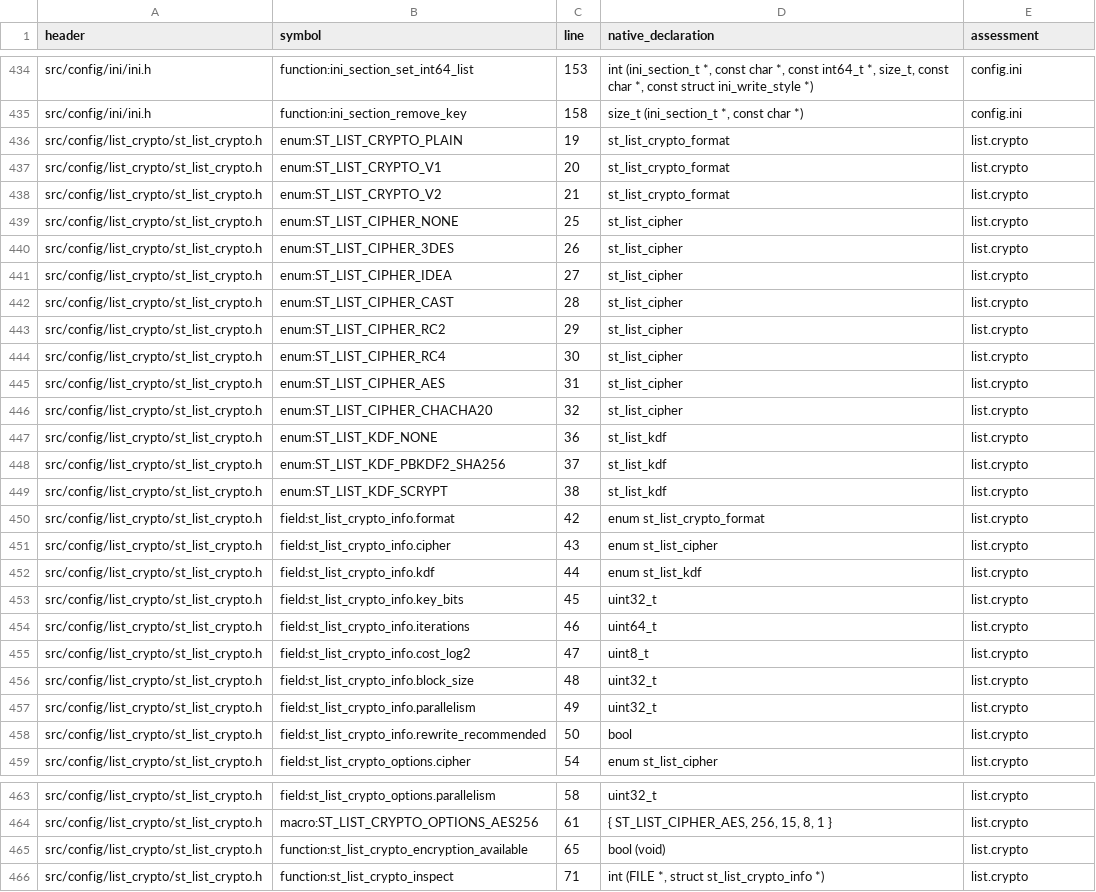
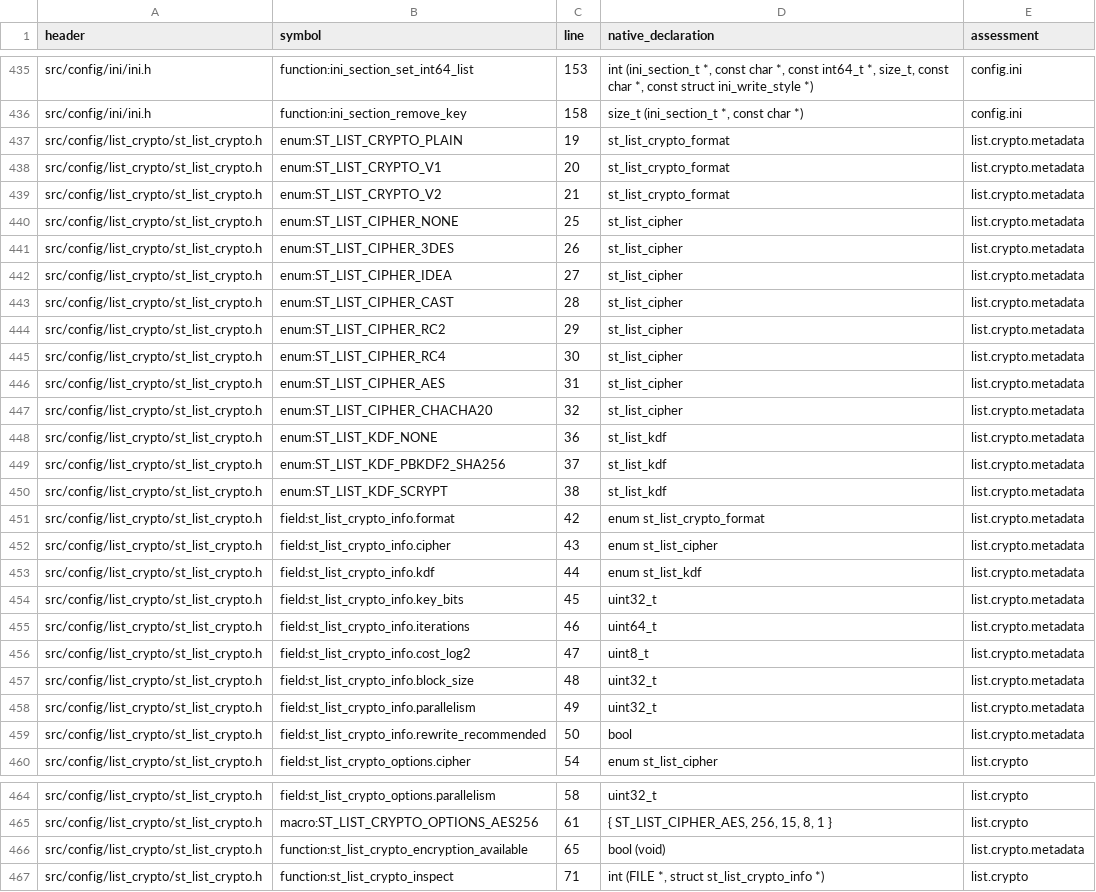
Before and after one commit to RealDeuce/SyncTERM, a TSV file: docs/api/wren-c-api-coverage.tsv, drawn as a sheet; only a part is shown, gaps mark what is left out; the diff covers the shown part only.

Commit message:
Expose immutable Wren list encryption metadata

```diff
--- a/docs/api/wren-c-api-coverage.tsv
+++ b/docs/api/wren-c-api-coverage.tsv
@@ -435,25 +436,25 @@ src/config/ini/ini.h	function:ini_section_set_int64_list	153	int (ini_section_t
 src/config/ini/ini.h	function:ini_section_remove_key	158	size_t (ini_section_t *, const char *)	config.ini
-src/config/list_crypto/st_list_crypto.h	enum:ST_LIST_CRYPTO_PLAIN	19	st_list_crypto_format	list.crypto
-src/config/list_crypto/st_list_crypto.h	enum:ST_LIST_CRYPTO_V1	20	st_list_crypto_format	list.crypto
-src/config/list_crypto/st_list_crypto.h	enum:ST_LIST_CRYPTO_V2	21	st_list_crypto_format	list.crypto
-src/config/list_crypto/st_list_crypto.h	enum:ST_LIST_CIPHER_NONE	25	st_list_cipher	list.crypto
-src/config/list_crypto/st_list_crypto.h	enum:ST_LIST_CIPHER_3DES	26	st_list_cipher	list.crypto
-src/config/list_crypto/st_list_crypto.h	enum:ST_LIST_CIPHER_IDEA	27	st_list_cipher	list.crypto
-src/config/list_crypto/st_list_crypto.h	enum:ST_LIST_CIPHER_CAST	28	st_list_cipher	list.crypto
-src/config/list_crypto/st_list_crypto.h	enum:ST_LIST_CIPHER_RC2	29	st_list_cipher	list.crypto
-src/config/list_crypto/st_list_crypto.h	enum:ST_LIST_CIPHER_RC4	30	st_list_cipher	list.crypto
-src/config/list_crypto/st_list_crypto.h	enum:ST_LIST_CIPHER_AES	31	st_list_cipher	list.crypto
-src/config/list_crypto/st_list_crypto.h	enum:ST_LIST_CIPHER_CHACHA20	32	st_list_cipher	list.crypto
-src/config/list_crypto/st_list_crypto.h	enum:ST_LIST_KDF_NONE	36	st_list_kdf	list.crypto
-src/config/list_crypto/st_list_crypto.h	enum:ST_LIST_KDF_PBKDF2_SHA256	37	st_list_kdf	list.crypto
-src/config/list_crypto/st_list_crypto.h	enum:ST_LIST_KDF_SCRYPT	38	st_list_kdf	list.crypto
-src/config/list_crypto/st_list_crypto.h	field:st_list_crypto_info.format	42	enum st_list_crypto_format	list.crypto
-src/config/list_crypto/st_list_crypto.h	field:st_list_crypto_info.cipher	43	enum st_list_cipher	list.crypto
-src/config/list_crypto/st_list_crypto.h	field:st_list_crypto_info.kdf	44	enum st_list_kdf	list.crypto
-src/config/list_crypto/st_list_crypto.h	field:st_list_crypto_info.key_bits	45	uint32_t	list.crypto
-src/config/list_crypto/st_list_crypto.h	field:st_list_crypto_info.iterations	46	uint64_t	list.crypto
-src/config/list_crypto/st_list_crypto.h	field:st_list_crypto_info.cost_log2	47	uint8_t	list.crypto
-src/config/list_crypto/st_list_crypto.h	field:st_list_crypto_info.block_size	48	uint32_t	list.crypto
-src/config/list_crypto/st_list_crypto.h	field:st_list_crypto_info.parallelism	49	uint32_t	list.crypto
-src/config/list_crypto/st_list_crypto.h	field:st_list_crypto_info.rewrite_recommended	50	bool	list.crypto
+src/config/list_crypto/st_list_crypto.h	enum:ST_LIST_CRYPTO_PLAIN	19	st_list_crypto_format	list.crypto.metadata
+src/config/list_crypto/st_list_crypto.h	enum:ST_LIST_CRYPTO_V1	20	st_list_crypto_format	list.crypto.metadata
+src/config/list_crypto/st_list_crypto.h	enum:ST_LIST_CRYPTO_V2	21	st_list_crypto_format	list.crypto.metadata
+src/config/list_crypto/st_list_crypto.h	enum:ST_LIST_CIPHER_NONE	25	st_list_cipher	list.crypto.metadata
+src/config/list_crypto/st_list_crypto.h	enum:ST_LIST_CIPHER_3DES	26	st_list_cipher	list.crypto.metadata
+src/config/list_crypto/st_list_crypto.h	enum:ST_LIST_CIPHER_IDEA	27	st_list_cipher	list.crypto.metadata
+src/config/list_crypto/st_list_crypto.h	enum:ST_LIST_CIPHER_CAST	28	st_list_cipher	list.crypto.metadata
+src/config/list_crypto/st_list_crypto.h	enum:ST_LIST_CIPHER_RC2	29	st_list_cipher	list.crypto.metadata
+src/config/list_crypto/st_list_crypto.h	enum:ST_LIST_CIPHER_RC4	30	st_list_cipher	list.crypto.metadata
+src/config/list_crypto/st_list_crypto.h	enum:ST_LIST_CIPHER_AES	31	st_list_cipher	list.crypto.metadata
+src/config/list_crypto/st_list_crypto.h	enum:ST_LIST_CIPHER_CHACHA20	32	st_list_cipher	list.crypto.metadata
+src/config/list_crypto/st_list_crypto.h	enum:ST_LIST_KDF_NONE	36	st_list_kdf	list.crypto.metadata
+src/config/list_crypto/st_list_crypto.h	enum:ST_LIST_KDF_PBKDF2_SHA256	37	st_list_kdf	list.crypto.metadata
+src/config/list_crypto/st_list_crypto.h	enum:ST_LIST_KDF_SCRYPT	38	st_list_kdf	list.crypto.metadata
+src/config/list_crypto/st_list_crypto.h	field:st_list_crypto_info.format	42	enum st_list_crypto_format	list.crypto.metadata
+src/config/list_crypto/st_list_crypto.h	field:st_list_crypto_info.cipher	43	enum st_list_cipher	list.crypto.metadata
+src/config/list_crypto/st_list_crypto.h	field:st_list_crypto_info.kdf	44	enum st_list_kdf	list.crypto.metadata
+src/config/list_crypto/st_list_crypto.h	field:st_list_crypto_info.key_bits	45	uint32_t	list.crypto.metadata
+src/config/list_crypto/st_list_crypto.h	field:st_list_crypto_info.iterations	46	uint64_t	list.crypto.metadata
+src/config/list_crypto/st_list_crypto.h	field:st_list_crypto_info.cost_log2	47	uint8_t	list.crypto.metadata
+src/config/list_crypto/st_list_crypto.h	field:st_list_crypto_info.block_size	48	uint32_t	list.crypto.metadata
+src/config/list_crypto/st_list_crypto.h	field:st_list_crypto_info.parallelism	49	uint32_t	list.crypto.metadata
+src/config/list_crypto/st_list_crypto.h	field:st_list_crypto_info.rewrite_recommended	50	bool	list.crypto.metadata
 src/config/list_crypto/st_list_crypto.h	field:st_list_crypto_options.cipher	54	enum st_list_cipher	list.crypto
@@ -464,3 +465,3 @@ src/config/list_crypto/st_list_crypto.h	field:st_list_crypto_options.parallelism
 src/config/list_crypto/st_list_crypto.h	macro:ST_LIST_CRYPTO_OPTIONS_AES256	61	{ ST_LIST_CIPHER_AES, 256, 15, 8, 1 }	list.crypto
-src/config/list_crypto/st_list_crypto.h	function:st_list_crypto_encryption_available	65	bool (void)	list.crypto
+src/config/list_crypto/st_list_crypto.h	function:st_list_crypto_encryption_available	65	bool (void)	list.crypto.metadata
 src/config/list_crypto/st_list_crypto.h	function:st_list_crypto_inspect	71	int (FILE *, struct st_list_crypto_info *)	list.crypto
```
Also changed, not shown: 1 added row and 3 edited cells elsewhere in this file, 10 other files.
